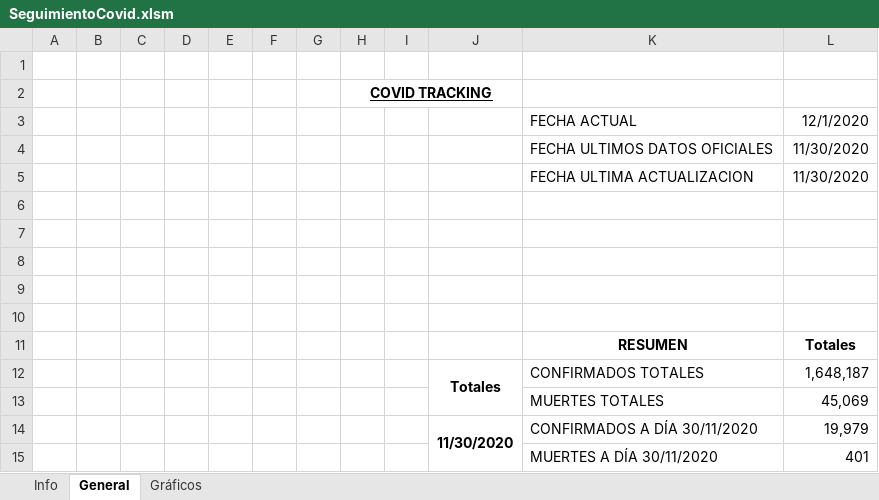
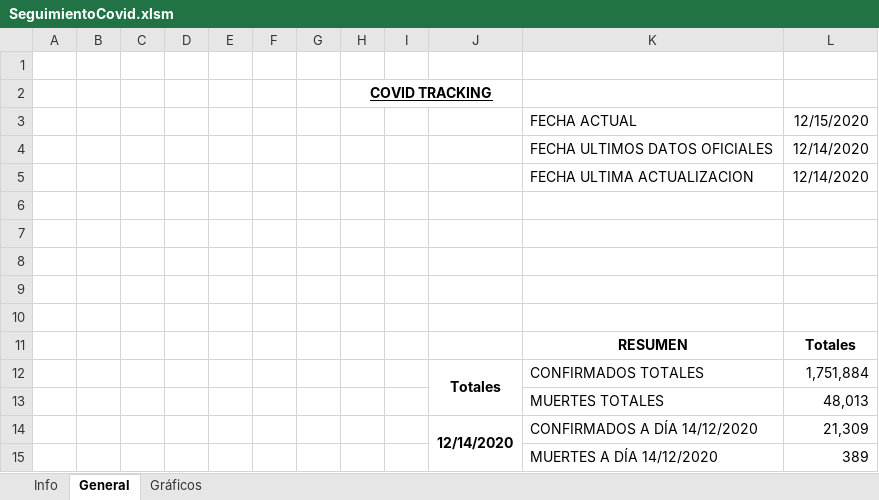
Before and after one commit to asotocunillera/Seguimiento-COVID, an Excel workbook: SeguimientoCovid.xlsm, sheet General, drawn as a sheet; values as stored, in another font and other column widths than the file's, no borders; charts and pictures not drawn; removed rows and columns are numbered as before the commit, all else as after; the diff names each change by its address in the sheet, - before the commit and + after, or states it on an @@ line.

Commit message:
Updated Data

```diff
--- a/SeguimientoCovid.xlsm (sheet General)
+++ b/SeguimientoCovid.xlsm (sheet General)
-L3: 12/1/2020
+L3: 12/15/2020
-L4:L5: 11/30/2020
+L4:L5: 12/14/2020
-L12: 1,648,187
+L12: 1,751,884
-L13: 45,069
+L13: 48,013
-row 14:  |  |  |  |  |  |  |  |  | 11/30/2020 | CONFIRMADOS A DÍA 30/11/2020 | 19,979
-row 15:  |  |  |  |  |  |  |  |  |  | MUERTES A DÍA 30/11/2020 | 401
+row 14:  |  |  |  |  |  |  |  |  | 12/14/2020 | CONFIRMADOS A DÍA 14/12/2020 | 21,309
+row 15:  |  |  |  |  |  |  |  |  |  | MUERTES A DÍA 14/12/2020 | 389
```
Also changed, not shown: sheet Gráficos, charts or pictures.
